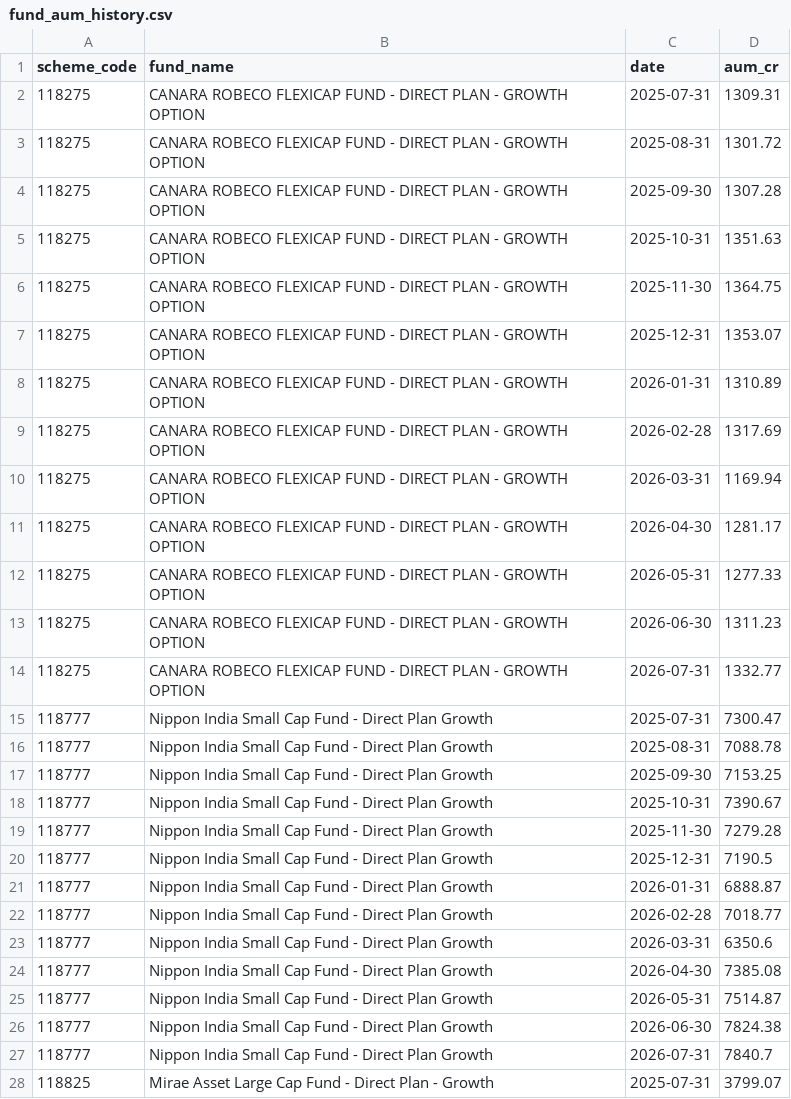
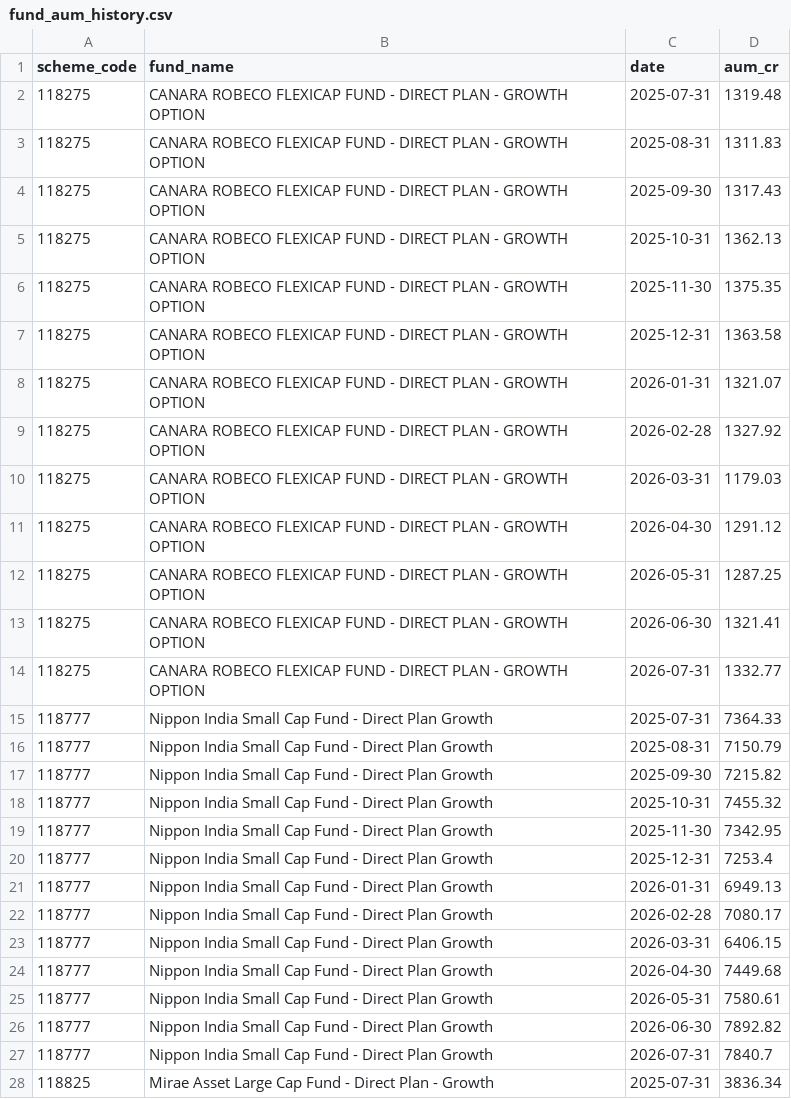
Before and after one commit to krishyadav-dev/Mutual_Fund_Dashboard, a CSV file: data/output/fund_aum_history.csv, drawn as a sheet; only a part is shown; the diff covers the shown part only.

```diff
--- a/data/output/fund_aum_history.csv
+++ b/data/output/fund_aum_history.csv
@@ -1,28 +1,28 @@
 scheme_code,fund_name,date,aum_cr
-118275,CANARA ROBECO FLEXICAP FUND - DIRECT PLAN - GROWTH OPTION,2025-07-31,1309.31
-118275,CANARA ROBECO FLEXICAP FUND - DIRECT PLAN - GROWTH OPTION,2025-08-31,1301.72
-118275,CANARA ROBECO FLEXICAP FUND - DIRECT PLAN - GROWTH OPTION,2025-09-30,1307.28
-118275,CANARA ROBECO FLEXICAP FUND - DIRECT PLAN - GROWTH OPTION,2025-10-31,1351.63
-118275,CANARA ROBECO FLEXICAP FUND - DIRECT PLAN - GROWTH OPTION,2025-11-30,1364.75
-118275,CANARA ROBECO FLEXICAP FUND - DIRECT PLAN - GROWTH OPTION,2025-12-31,1353.07
-118275,CANARA ROBECO FLEXICAP FUND - DIRECT PLAN - GROWTH OPTION,2026-01-31,1310.89
-118275,CANARA ROBECO FLEXICAP FUND - DIRECT PLAN - GROWTH OPTION,2026-02-28,1317.69
-118275,CANARA ROBECO FLEXICAP FUND - DIRECT PLAN - GROWTH OPTION,2026-03-31,1169.94
-118275,CANARA ROBECO FLEXICAP FUND - DIRECT PLAN - GROWTH OPTION,2026-04-30,1281.17
-118275,CANARA ROBECO FLEXICAP FUND - DIRECT PLAN - GROWTH OPTION,2026-05-31,1277.33
-118275,CANARA ROBECO FLEXICAP FUND - DIRECT PLAN - GROWTH OPTION,2026-06-30,1311.23
+118275,CANARA ROBECO FLEXICAP FUND - DIRECT PLAN - GROWTH OPTION,2025-07-31,1319.48
+118275,CANARA ROBECO FLEXICAP FUND - DIRECT PLAN - GROWTH OPTION,2025-08-31,1311.83
+118275,CANARA ROBECO FLEXICAP FUND - DIRECT PLAN - GROWTH OPTION,2025-09-30,1317.43
+118275,CANARA ROBECO FLEXICAP FUND - DIRECT PLAN - GROWTH OPTION,2025-10-31,1362.13
+118275,CANARA ROBECO FLEXICAP FUND - DIRECT PLAN - GROWTH OPTION,2025-11-30,1375.35
+118275,CANARA ROBECO FLEXICAP FUND - DIRECT PLAN - GROWTH OPTION,2025-12-31,1363.58
+118275,CANARA ROBECO FLEXICAP FUND - DIRECT PLAN - GROWTH OPTION,2026-01-31,1321.07
+118275,CANARA ROBECO FLEXICAP FUND - DIRECT PLAN - GROWTH OPTION,2026-02-28,1327.92
+118275,CANARA ROBECO FLEXICAP FUND - DIRECT PLAN - GROWTH OPTION,2026-03-31,1179.03
+118275,CANARA ROBECO FLEXICAP FUND - DIRECT PLAN - GROWTH OPTION,2026-04-30,1291.12
+118275,CANARA ROBECO FLEXICAP FUND - DIRECT PLAN - GROWTH OPTION,2026-05-31,1287.25
+118275,CANARA ROBECO FLEXICAP FUND - DIRECT PLAN - GROWTH OPTION,2026-06-30,1321.41
 118275,CANARA ROBECO FLEXICAP FUND - DIRECT PLAN - GROWTH OPTION,2026-07-31,1332.77
-118777,Nippon India Small Cap Fund - Direct Plan Growth,2025-07-31,7300.47
-118777,Nippon India Small Cap Fund - Direct Plan Growth,2025-08-31,7088.78
-118777,Nippon India Small Cap Fund - Direct Plan Growth,2025-09-30,7153.25
-118777,Nippon India Small Cap Fund - Direct Plan Growth,2025-10-31,7390.67
-118777,Nippon India Small Cap Fund - Direct Plan Growth,2025-11-30,7279.28
-118777,Nippon India Small Cap Fund - Direct Plan Growth,2025-12-31,7190.5
-118777,Nippon India Small Cap Fund - Direct Plan Growth,2026-01-31,6888.87
-118777,Nippon India Small Cap Fund - Direct Plan Growth,2026-02-28,7018.77
-118777,Nippon India Small Cap Fund - Direct Plan Growth,2026-03-31,6350.6
-118777,Nippon India Small Cap Fund - Direct Plan Growth,2026-04-30,7385.08
-118777,Nippon India Small Cap Fund - Direct Plan Growth,2026-05-31,7514.87
-118777,Nippon India Small Cap Fund - Direct Plan Growth,2026-06-30,7824.38
+118777,Nippon India Small Cap Fund - Direct Plan Growth,2025-07-31,7364.33
+118777,Nippon India Small Cap Fund - Direct Plan Growth,2025-08-31,7150.79
+118777,Nippon India Small Cap Fund - Direct Plan Growth,2025-09-30,7215.82
+118777,Nippon India Small Cap Fund - Direct Plan Growth,2025-10-31,7455.32
+118777,Nippon India Small Cap Fund - Direct Plan Growth,2025-11-30,7342.95
+118777,Nippon India Small Cap Fund - Direct Plan Growth,2025-12-31,7253.4
+118777,Nippon India Small Cap Fund - Direct Plan Growth,2026-01-31,6949.13
+118777,Nippon India Small Cap Fund - Direct Plan Growth,2026-02-28,7080.17
+118777,Nippon India Small Cap Fund - Direct Plan Growth,2026-03-31,6406.15
+118777,Nippon India Small Cap Fund - Direct Plan Growth,2026-04-30,7449.68
+118777,Nippon India Small Cap Fund - Direct Plan Growth,2026-05-31,7580.61
+118777,Nippon India Small Cap Fund - Direct Plan Growth,2026-06-30,7892.82
 118777,Nippon India Small Cap Fund - Direct Plan Growth,2026-07-31,7840.7
-118825,Mirae Asset Large Cap Fund - Direct Plan - Growth,2025-07-31,3799.07
+118825,Mirae Asset Large Cap Fund - Direct Plan - Growth,2025-07-31,3836.34
```
Also changed, not shown: 143 edited cells elsewhere in this file, data/cleaned/aum_and_ter_clean.csv, data/cleaned/nav_snapshots_clean.csv, 15 other files.
